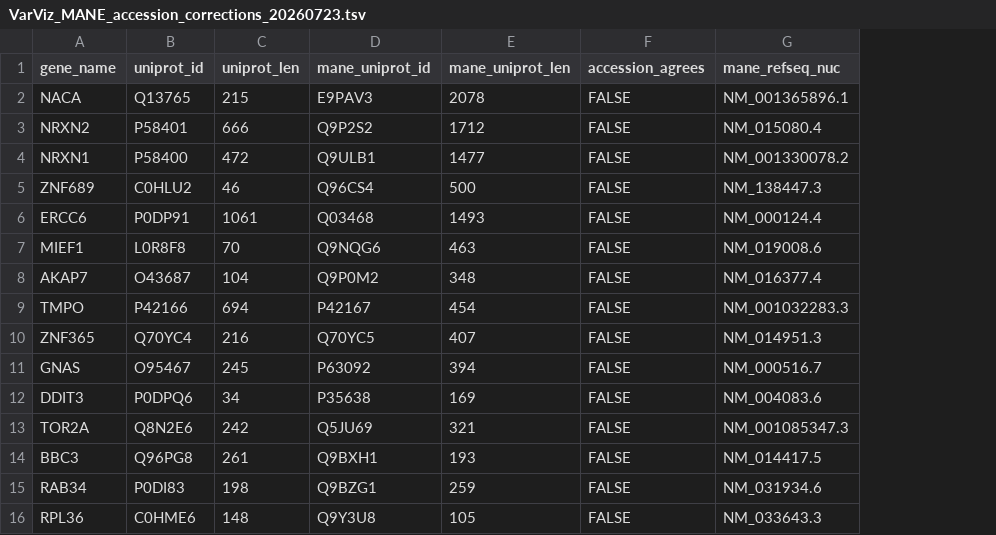
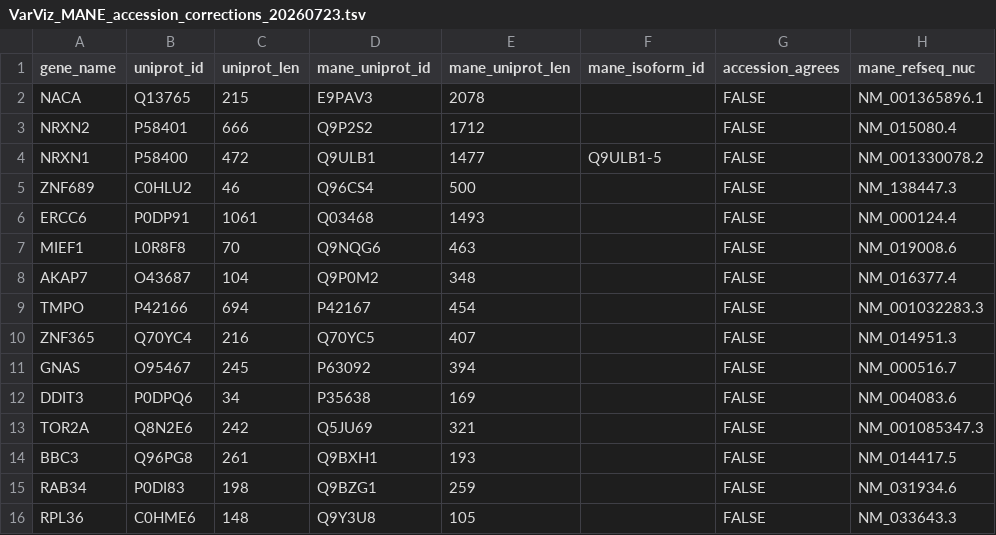
Before and after one commit to metviz/varviz, a TSV file: VarViz_MANE_accession_corrections_20260723.tsv, drawn as a sheet; only a part is shown; the diff names each change by its address in the sheet, - before the commit and + after, or states it on an @@ line.

Commit message:
feat(analyses): capture MANE isoform id; explain the numbering flags
UniProt's MANE-Select cross-reference names the isoform when MANE corresponds
to a NON-canonical one, e.g. IGFN1 shows "ENST00000335211.9 [Q86VF2-5]" — the
canonical is 1251 aa, MANE isoform Q86VF2-5 is 3708. The guard compared the
canonical length, so it flagged IGFN1; the flag is still correct FOR VarViz
(AlphaFold / AlphaMissense / UniProt features are canonical-only while ClinVar
and dbNSFP number on MANE) but the cause is isoform choice, not a broken entry.

Parse the [isoform] tag from the field we already stream (no extra fetch) into
a new mane_isoform_id column, and split the 989 numbering flags by cause:
  984 MANE = non-canonical isoform  (explained)
    5 MANE = canonical yet length differs  (investigate:
      HLA-DQA1 -1, KRTAP6-3 +7, RESP18 +42, RNF39 +68, SELENON +34)
The numbering-flags review TSV now carries a `reason` column and sorts the
investigate rows first. gene_data is 19076 x 16; VarViz.RData re-saved xz
(21.3 MB); script 17 now saves xz directly. ccrs_data untouched.

test_mane_join.R covers the isoform case (IGFN1 -> Q86VF2-5) and the triage
split; note the length guard is necessary-not-sufficient (an equal-length
isoform can still differ by substitution). All 10 tests pass.

```diff
--- a/VarViz_MANE_accession_corrections_20260723.tsv
+++ b/VarViz_MANE_accession_corrections_20260723.tsv
+column F (mane_isoform_id), row 4: Q9ULB1-5
```
Also changed, not shown: 5 other files.
